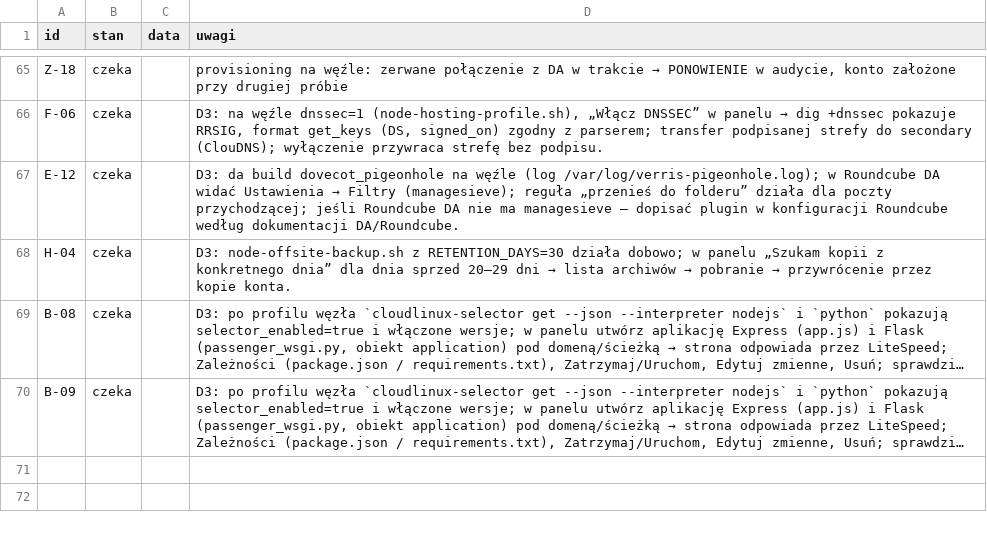
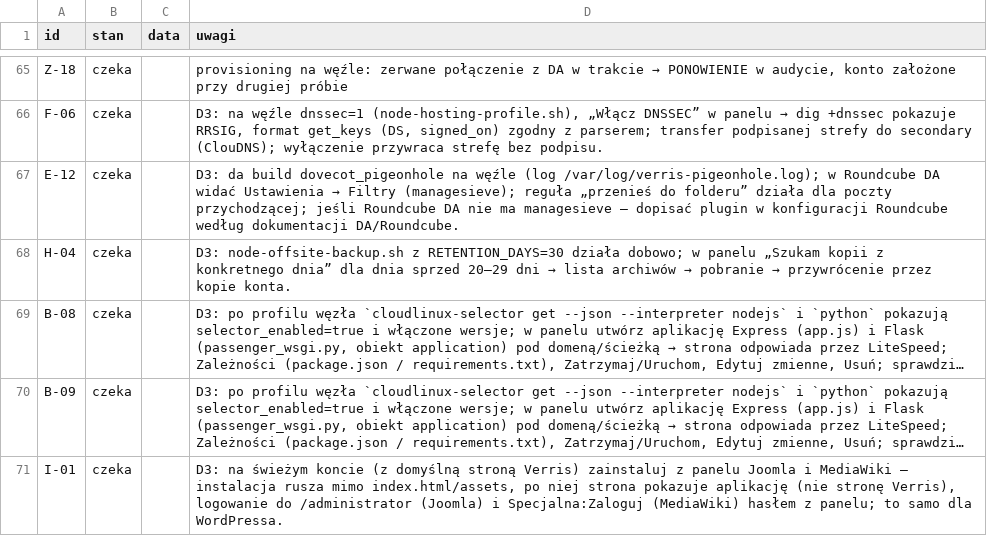
Before and after one commit to dominik-hvln/verris, a CSV file: audyt/dane/wezel.csv, drawn as a sheet; only a part is shown, gaps mark what is left out; long unchanged cells end in …; the diff names each change by its address in the sheet, - before the commit and + after, or states it on an @@ line.

```diff
--- a/audyt/dane/wezel.csv
+++ b/audyt/dane/wezel.csv
+row 71: I-01 | czeka |  | D3: na świeżym koncie (z domyślną stroną Verris) zainstaluj z panelu Joomla i MediaWiki — instalacja rusza mimo index.html/assets, po niej strona pokazuje aplikację (nie stronę Verris), logowanie do /administrator (Joomla) i Specjalna:Zaloguj (MediaWiki) hasłem z panelu; to samo dla WordPressa.
```
Also changed, not shown: audyt/dane/macierz.csv, 5 other files.
